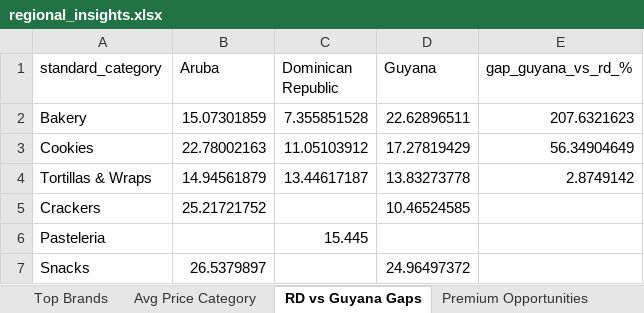
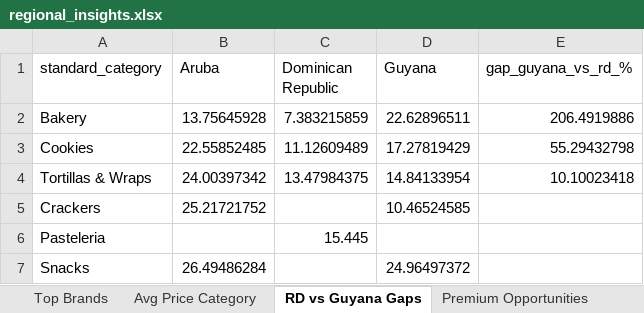
Before and after one commit to Colmau1971/caribbean_retail_ai, an Excel workbook: streamlit_data/regional_insights.xlsx, sheet RD vs Guyana Gaps, drawn as a sheet; values as stored, in another font and other column widths than the file's, no borders; the diff names each change by its address in the sheet, - before the commit and + after, or states it on an @@ line.

```diff
--- a/streamlit_data/regional_insights.xlsx (sheet RD vs Guyana Gaps)
+++ b/streamlit_data/regional_insights.xlsx (sheet RD vs Guyana Gaps)
-B2 (Aruba): 15.07301859
+B2 (Aruba): 13.75645928
-C2 (Dominican Republic): 7.355851528
+C2 (Dominican Republic): 7.383215859
-E2 (gap_guyana_vs_rd_%): 207.6321623
+E2 (gap_guyana_vs_rd_%): 206.4919886
-B3 (Aruba): 22.78002163
+B3 (Aruba): 22.55852485
-C3 (Dominican Republic): 11.05103912
+C3 (Dominican Republic): 11.12609489
-E3 (gap_guyana_vs_rd_%): 56.34904649
+E3 (gap_guyana_vs_rd_%): 55.29432798
-B4 (Aruba): 14.94561879
+B4 (Aruba): 24.00397342
-C4 (Dominican Republic): 13.44617187
+C4 (Dominican Republic): 13.47984375
-D4 (Guyana): 13.83273778
+D4 (Guyana): 14.84133954
-E4 (gap_guyana_vs_rd_%): 2.8749142
+E4 (gap_guyana_vs_rd_%): 10.10023418
-B7 (Aruba): 26.5379897
+B7 (Aruba): 26.49486284
```
Also changed, not shown: sheet Premium Opportunities, sheet Top Brands, sheet Same SKU Cross Country, sheet Avg Price Category, sheet Benchmark Bimbo, sheet Market Alerts, streamlit_data/caribbean_master_latest.xlsx, streamlit_data/price_alerts.xlsx, 2 other files.
